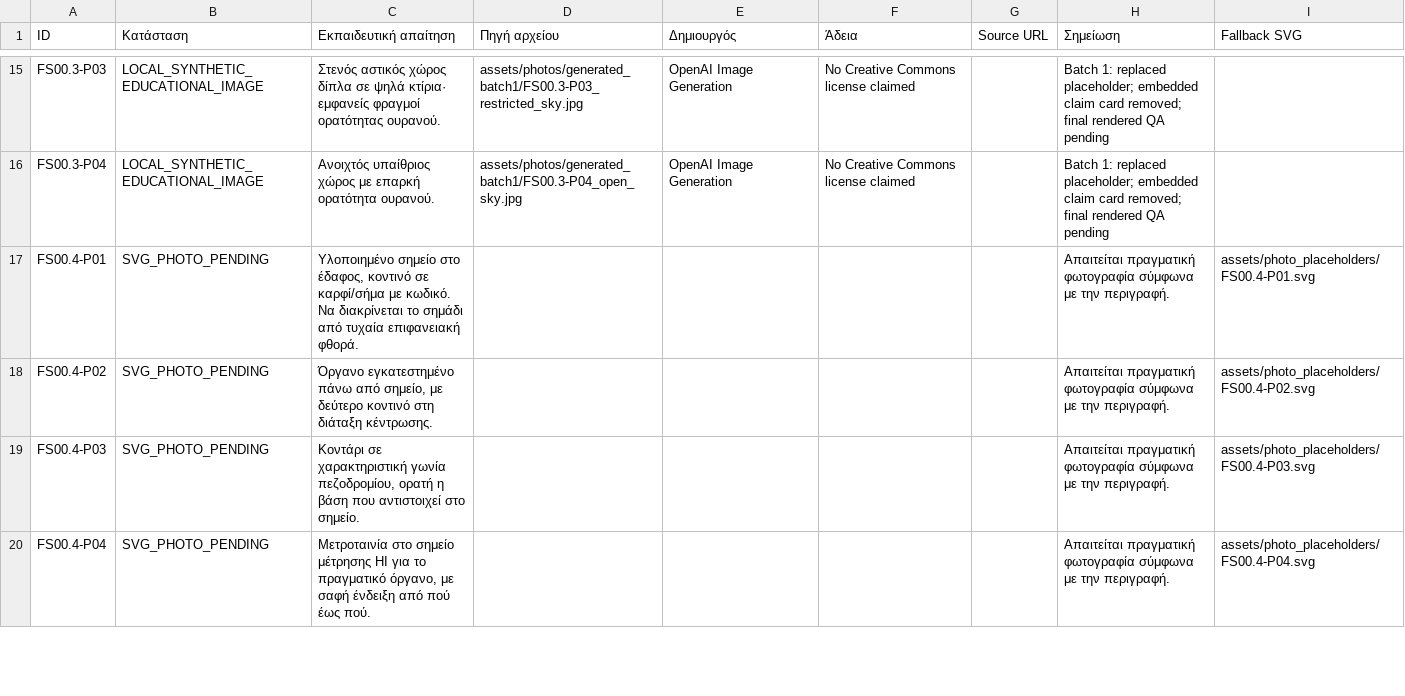
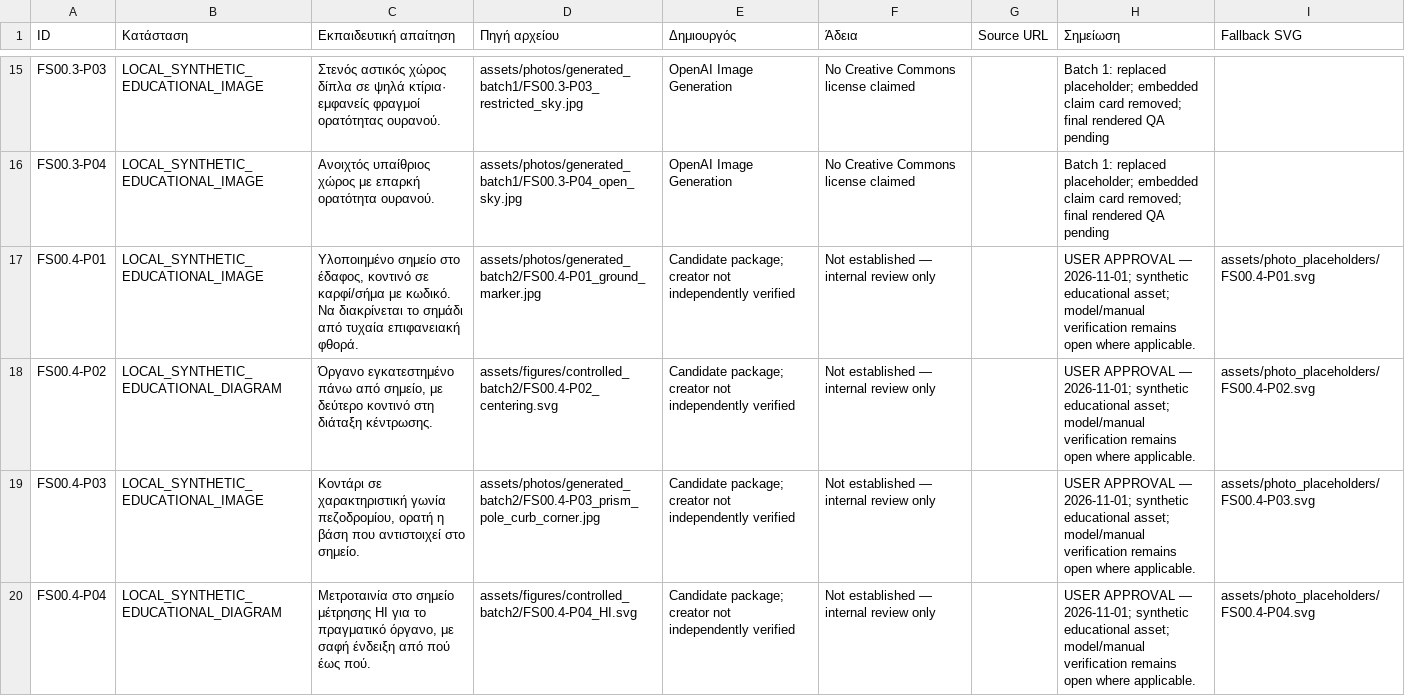
Before and after one commit to pkazser/geoskills, a CSV file: courses/field-surveying/fs00/FS00_Photo_Replacement_Register.csv, drawn as a sheet; only a part is shown, gaps mark what is left out; the diff covers the shown part only.

Commit message:
feat(fs00): complete visual assets and remove remaining placeholders

```diff
--- a/courses/field-surveying/fs00/FS00_Photo_Replacement_Register.csv
+++ b/courses/field-surveying/fs00/FS00_Photo_Replacement_Register.csv
@@ -16,5 +16,5 @@ FS00.3-P03,LOCAL_SYNTHETIC_EDUCATIONAL_IMAGE,Στενός αστικός χώρ
 FS00.3-P04,LOCAL_SYNTHETIC_EDUCATIONAL_IMAGE,Ανοιχτός υπαίθριος χώρος με επαρκή ορατότητα ουρανού.,assets/photos/generated_batch1/FS00.3-P04_open_sky.jpg,OpenAI Image Generation,No Creative Commons license claimed,,"Batch 1: replaced placeholder; embedded claim card removed; final rendered QA pending",
-FS00.4-P01,SVG_PHOTO_PENDING,"Υλοποιημένο σημείο στο έδαφος, κοντινό σε καρφί/σήμα με κωδικό. Να διακρίνεται το σημάδι από τυχαία επιφανειακή φθορά.",,,,,Απαιτείται πραγματική φωτογραφία σύμφωνα με την περιγραφή.,assets/photo_placeholders/FS00.4-P01.svg
-FS00.4-P02,SVG_PHOTO_PENDING,"Όργανο εγκατεστημένο πάνω από σημείο, με δεύτερο κοντινό στη διάταξη κέντρωσης.",,,,,Απαιτείται πραγματική φωτογραφία σύμφωνα με την περιγραφή.,assets/photo_placeholders/FS00.4-P02.svg
-FS00.4-P03,SVG_PHOTO_PENDING,"Κοντάρι σε χαρακτηριστική γωνία πεζοδρομίου, ορατή η βάση που αντιστοιχεί στο σημείο.",,,,,Απαιτείται πραγματική φωτογραφία σύμφωνα με την περιγραφή.,assets/photo_placeholders/FS00.4-P03.svg
-FS00.4-P04,SVG_PHOTO_PENDING,"Μετροταινία στο σημείο μέτρησης HI για το πραγματικό όργανο, με σαφή ένδειξη από πού έως πού.",,,,,Απαιτείται πραγματική φωτογραφία σύμφωνα με την περιγραφή.,assets/photo_placeholders/FS00.4-P04.svg
+FS00.4-P01,LOCAL_SYNTHETIC_EDUCATIONAL_IMAGE,"Υλοποιημένο σημείο στο έδαφος, κοντινό σε καρφί/σήμα με κωδικό. Να διακρίνεται το σημάδι από τυχαία επιφανειακή φθορά.",assets/photos/generated_batch2/FS00.4-P01_ground_marker.jpg,Candidate package; creator not independently verified,Not established — internal review only,,USER APPROVAL — 2026-11-01; synthetic educational asset; model/manual verification remains open where applicable.,assets/photo_placeholders/FS00.4-P01.svg
+FS00.4-P02,LOCAL_SYNTHETIC_EDUCATIONAL_DIAGRAM,"Όργανο εγκατεστημένο πάνω από σημείο, με δεύτερο κοντινό στη διάταξη κέντρωσης.",assets/figures/controlled_batch2/FS00.4-P02_centering.svg,Candidate package; creator not independently verified,Not established — internal review only,,USER APPROVAL — 2026-11-01; synthetic educational asset; model/manual verification remains open where applicable.,assets/photo_placeholders/FS00.4-P02.svg
+FS00.4-P03,LOCAL_SYNTHETIC_EDUCATIONAL_IMAGE,"Κοντάρι σε χαρακτηριστική γωνία πεζοδρομίου, ορατή η βάση που αντιστοιχεί στο σημείο.",assets/photos/generated_batch2/FS00.4-P03_prism_pole_curb_corner.jpg,Candidate package; creator not independently verified,Not established — internal review only,,USER APPROVAL — 2026-11-01; synthetic educational asset; model/manual verification remains open where applicable.,assets/photo_placeholders/FS00.4-P03.svg
+FS00.4-P04,LOCAL_SYNTHETIC_EDUCATIONAL_DIAGRAM,"Μετροταινία στο σημείο μέτρησης HI για το πραγματικό όργανο, με σαφή ένδειξη από πού έως πού.",assets/figures/controlled_batch2/FS00.4-P04_HI.svg,Candidate package; creator not independently verified,Not established — internal review only,,USER APPROVAL — 2026-11-01; synthetic educational asset; model/manual verification remains open where applicable.,assets/photo_placeholders/FS00.4-P04.svg
```
Also changed, not shown: 94 edited cells elsewhere in this file, 26 other files.
